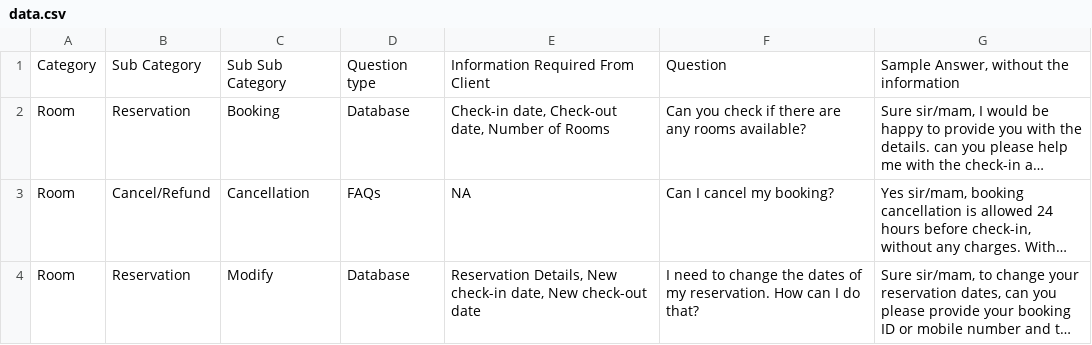
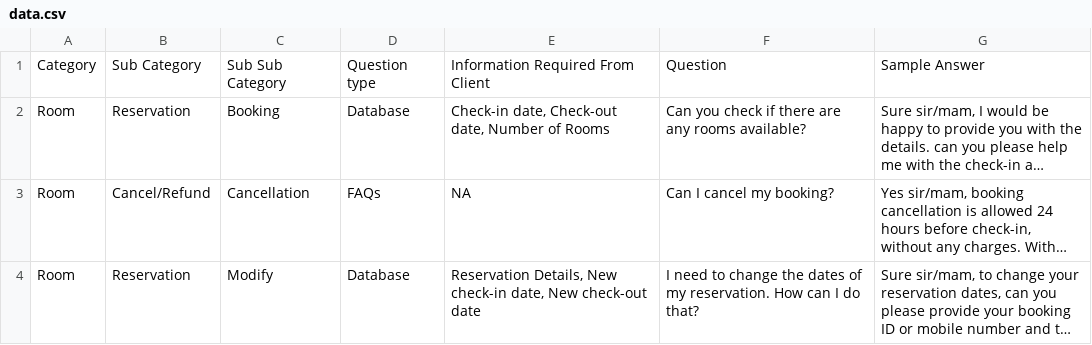
Before and after one commit to Aashikhatri1/v2v-p4-1, a CSV file: hotel-assistant-db7/data.csv, drawn as a sheet; only a part is shown; long unchanged cells end in …; the diff covers the shown part only; the diff names each change by its address in the sheet, - before the commit and + after, or states it on an @@ line.

```diff
--- a/hotel-assistant-db7/data.csv
+++ b/hotel-assistant-db7/data.csv
-G1: Sample Answer, without the information
+G1: Sample Answer
```
Also changed, not shown: 2 edited cells elsewhere in this file, 6 other files.
